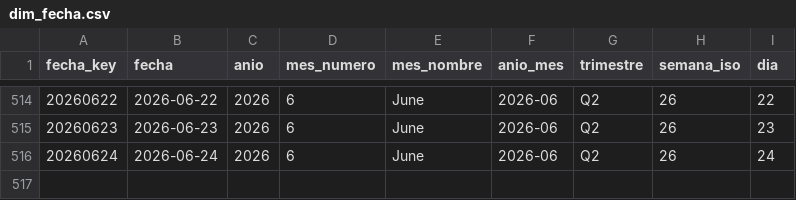
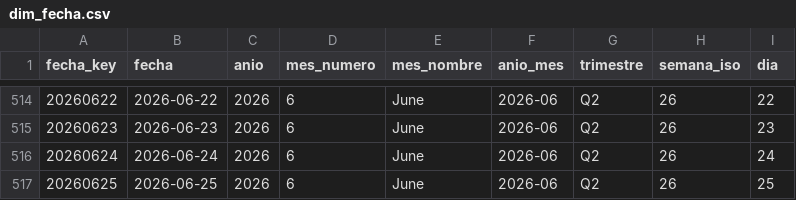
Before and after one commit to sgarzong/grupasa, a CSV file: data/powerbi/dim_fecha.csv, drawn as a sheet; only a part is shown, gaps mark what is left out.

```diff
--- a/data/powerbi/dim_fecha.csv
+++ b/data/powerbi/dim_fecha.csv
@@ -516 +516,2 @@ fecha_key,fecha,anio,mes_numero,mes_nombre,anio_mes,trimestre,semana_iso,dia
 20260624,2026-06-24,2026,6,June,2026-06,Q2,26,24
+20260625,2026-06-25,2026,6,June,2026-06,Q2,26,25
```
Also changed, not shown: data/curated/contenedores_actual.csv, data/history/asignacion_plan_grupasa.csv, 6 other files.
